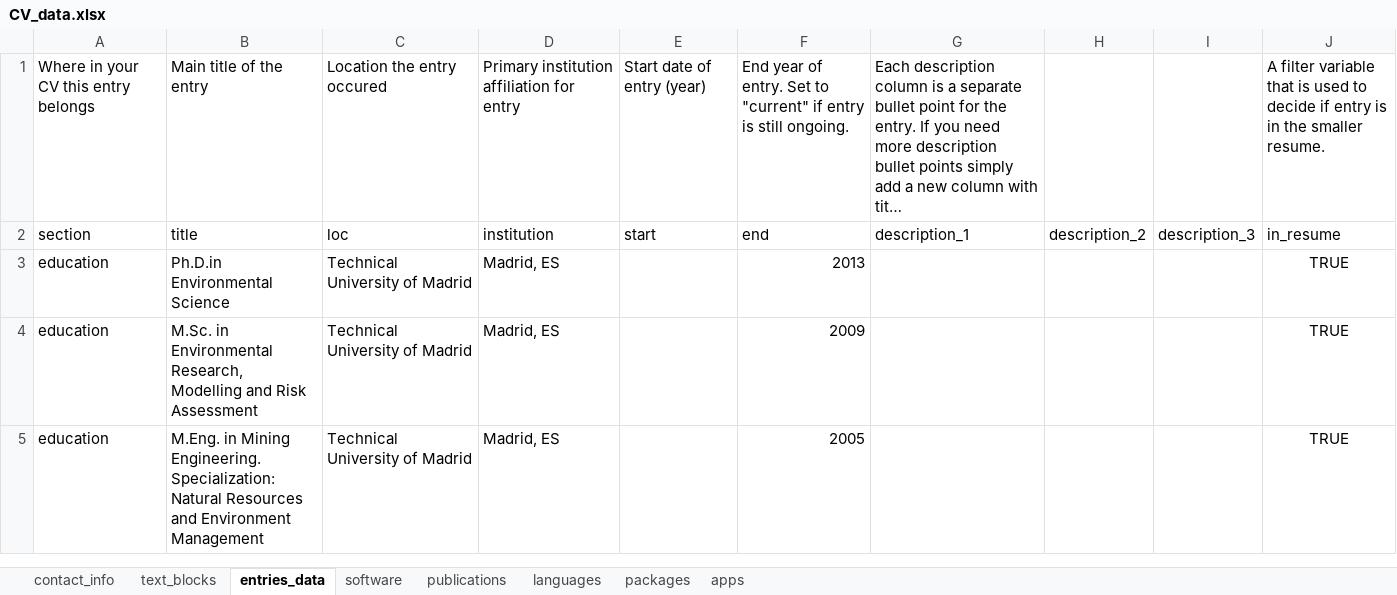
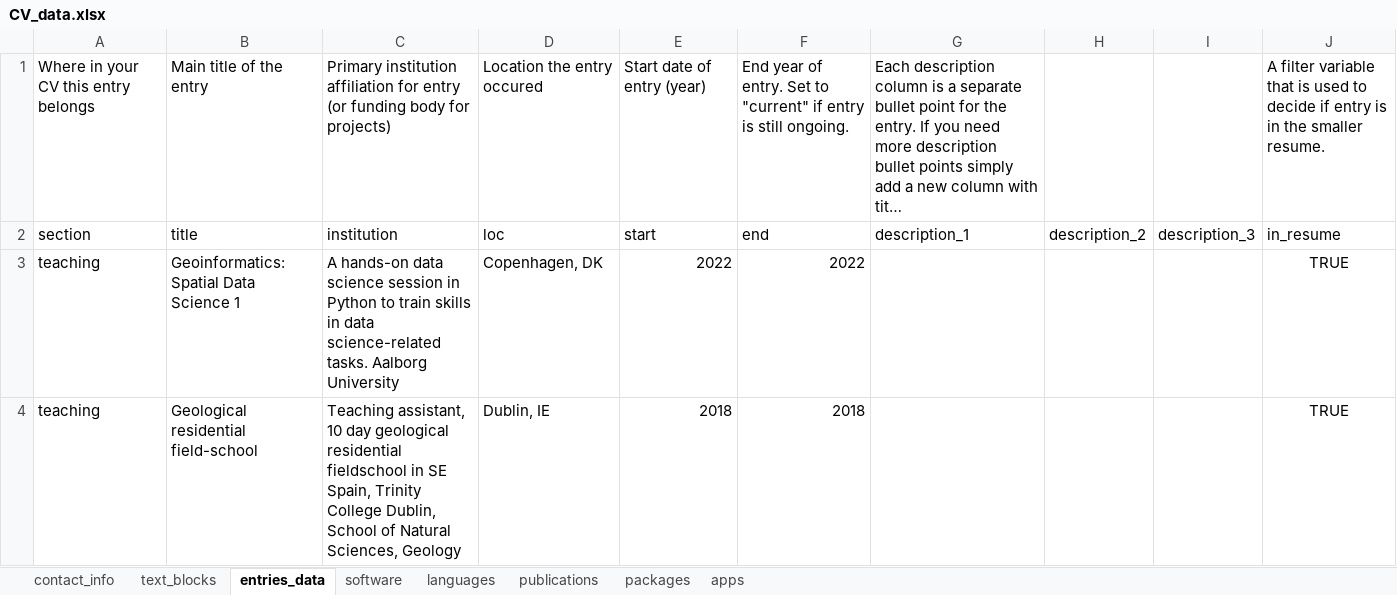
Before and after one commit to javiereliomedina/cv_app, an Excel workbook: CV_data.xlsx, sheet entries_data, drawn as a sheet; only a part is shown; long unchanged cells end in …; values as stored, in another font and other column widths than the file's, no borders; removed rows and columns are numbered as before the commit, all else as after; the diff covers the shown part only; the diff names each change by its address in the sheet, - before the commit and + after, or states it on an @@ line.

```diff
--- a/CV_data.xlsx (sheet entries_data)
+++ b/CV_data.xlsx (sheet entries_data)
@@ sheet tab order changed: contact_info | text_blocks | entries_data | software | languages | publications | packages | apps @@
-C1: Location the entry occured
+C1: Primary institution affiliation for entry (or funding body for projects)
-D1: Primary institution affiliation for entry
+D1: Location the entry occured
-C2: loc
+C2: institution
-D2: institution
+D2: loc
-row 3: education | Ph.D.in Environmental Science | Technical University of Madrid | Madrid, ES |  | 2013 |  |  |  | TRUE
-row 4: education | M.Sc. in Environmental Research, Modelling and Risk Assessment | Technical University of Madrid | Madrid, ES |  | 2009 |  |  |  | TRUE
-row 5: education | M.Eng. in Mining Engineering. Specialization: Natural Resources and Environment Management | Technical University of Madrid | Madrid, ES |  | 2005 |  |  |  | TRUE
+row 3: teaching | Geoinformatics: Spatial Data Science 1 | A hands-on data science session in Python to train skills in data science-related tasks. Aalborg University | Copenhagen, DK | 2022 | 2022 |  |  |  | TRUE
+row 4: teaching | Geological residential field-school | Teaching assistant, 10 day geological residential fieldschool in SE Spain, Trinity College Dublin, School of Natural Sciences, Geology | Dublin, IE | 2018 | 2018 |  |  |  | TRUE
```
Also changed, not shown: 29 added rows, 6 removed rows and 12 edited cells elsewhere in this sheet, sheet publications, sheet text_blocks, 5 other files.
